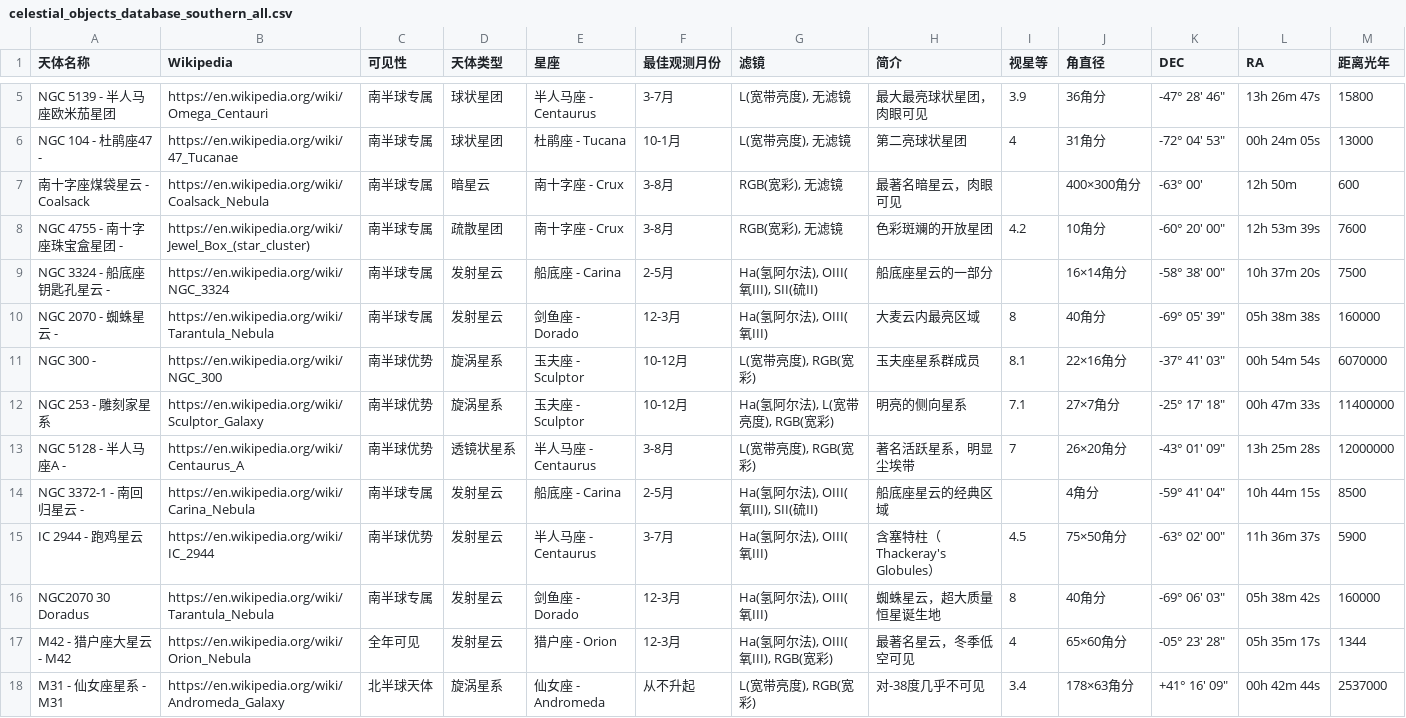
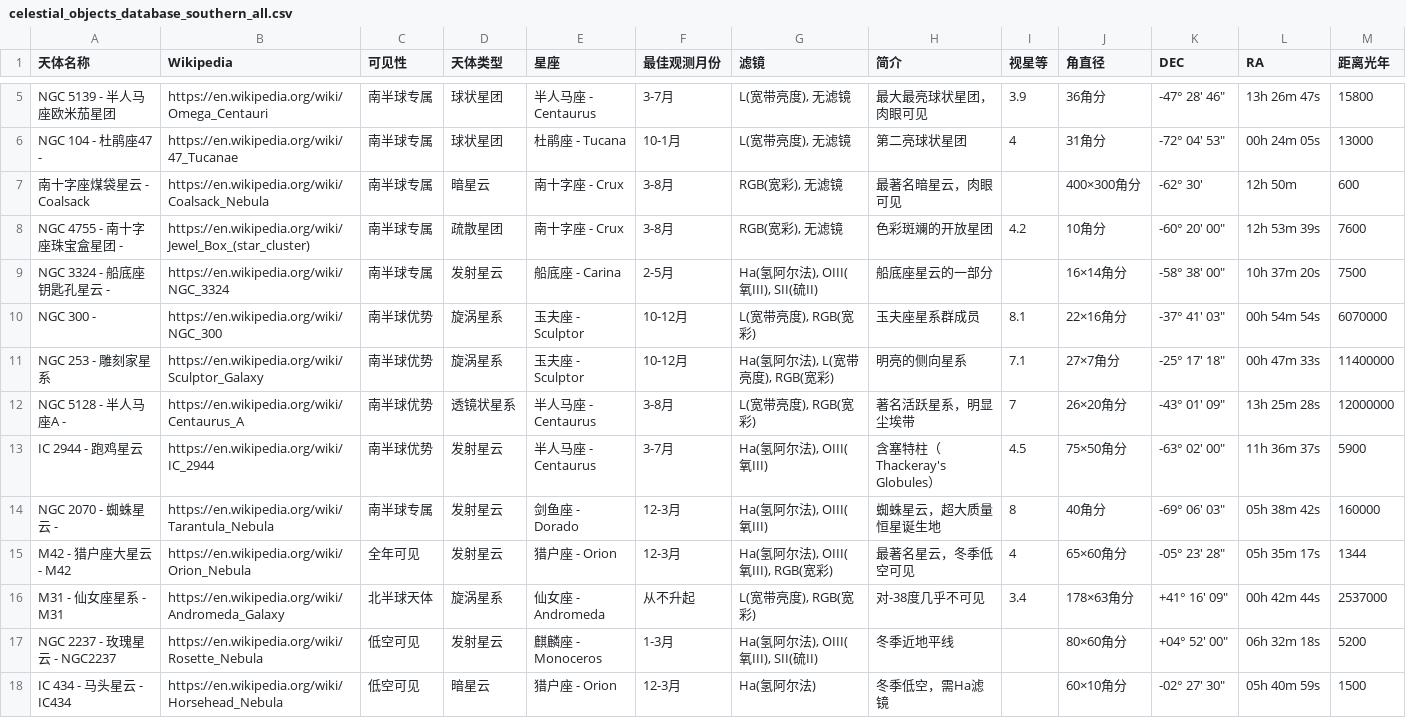
Before and after one commit to AmyYingTang/Astro3D, a CSV file: public/data/celestial_objects_database_southern_all.csv, drawn as a sheet; only a part is shown, gaps mark what is left out; the shorter side is filled out with more unchanged rows.

```diff
--- a/public/data/celestial_objects_database_southern_all.csv
+++ b/public/data/celestial_objects_database_southern_all.csv
@@ -6,6 +6,5 @@ NGC 5139 - 半人马座欧米茄星团,https://en.wikipedia.org/wiki/Omega_Centa
 "NGC 104 - 杜鹃座47 - ",https://en.wikipedia.org/wiki/47_Tucanae,南半球专属,球状星团,杜鹃座 - Tucana,10-1月,"L(宽带亮度), 无滤镜",第二亮球状星团,4,31角分,"-72° 04' 53""",00h 24m 05s,13000
-南十字座煤袋星云 - Coalsack,https://en.wikipedia.org/wiki/Coalsack_Nebula,南半球专属,暗星云,南十字座 - Crux,3-8月,"RGB(宽彩), 无滤镜",最著名暗星云，肉眼可见,,400×300角分,-63° 00',12h 50m,600
+南十字座煤袋星云 - Coalsack,https://en.wikipedia.org/wiki/Coalsack_Nebula,南半球专属,暗星云,南十字座 - Crux,3-8月,"RGB(宽彩), 无滤镜",最著名暗星云，肉眼可见,,400×300角分,"-62° 30' ",12h 50m,600
 "NGC 4755 - 南十字座珠宝盒星团 - ",https://en.wikipedia.org/wiki/Jewel_Box_(star_cluster),南半球专属,疏散星团,南十字座 - Crux,3-8月,"RGB(宽彩), 无滤镜",色彩斑斓的开放星团,4.2,10角分,"-60° 20' 00""",12h 53m 39s,7600
 "NGC 3324 - 船底座钥匙孔星云 - ",https://en.wikipedia.org/wiki/NGC_3324,南半球专属,发射星云,船底座 - Carina,2-5月,"Ha(氢阿尔法), OIII(氧III), SII(硫II)",船底座星云的一部分,,16×14角分,"-58° 38' 00""",10h 37m 20s,7500
-"NGC 2070 - 蜘蛛星云 - ",https://en.wikipedia.org/wiki/Tarantula_Nebula,南半球专属,发射星云,剑鱼座 - Dorado,12-3月,"Ha(氢阿尔法), OIII(氧III)",大麦云内最亮区域,8,40角分,"-69° 05' 39""",05h 38m 38s,160000
 "NGC 300 - ",https://en.wikipedia.org/wiki/NGC_300,南半球优势,旋涡星系,玉夫座 - Sculptor,10-12月,"L(宽带亮度), RGB(宽彩)",玉夫座星系群成员,8.1,22×16角分,"-37° 41' 03""",00h 54m 54s,6070000
@@ -13,5 +12,4 @@ NGC 253 - 雕刻家星系,https://en.wikipedia.org/wiki/Sculptor_Galaxy,南半
 "NGC 5128 - 半人马座A - ",https://en.wikipedia.org/wiki/Centaurus_A,南半球优势,透镜状星系,半人马座 - Centaurus,3-8月,"L(宽带亮度), RGB(宽彩)",著名活跃星系，明显尘埃带,7,26×20角分,"-43° 01' 09""",13h 25m 28s,12000000
-" NGC 3372-1 - 南回归星云 -",https://en.wikipedia.org/wiki/Carina_Nebula,南半球专属,发射星云,船底座 - Carina,2-5月,"Ha(氢阿尔法), OIII(氧III), SII(硫II)",船底座星云的经典区域,,4角分,"-59° 41' 04""",10h 44m 15s,8500
 IC 2944 - 跑鸡星云,https://en.wikipedia.org/wiki/IC_2944,南半球优势,发射星云,半人马座 - Centaurus,3-7月,"Ha(氢阿尔法), OIII(氧III)",含塞特柱（Thackeray's Globules）,4.5,75×50角分,"-63° 02' 00""",11h 36m 37s,5900
-NGC2070 30 Doradus,https://en.wikipedia.org/wiki/Tarantula_Nebula,南半球专属,发射星云,剑鱼座 - Dorado,12-3月,"Ha(氢阿尔法), OIII(氧III)",蜘蛛星云，超大质量恒星诞生地,8,40角分,"-69° 06' 03""",05h 38m 42s,160000
+NGC 2070 - 蜘蛛星云 - ,https://en.wikipedia.org/wiki/Tarantula_Nebula,南半球专属,发射星云,剑鱼座 - Dorado,12-3月,"Ha(氢阿尔法), OIII(氧III)",蜘蛛星云，超大质量恒星诞生地,8,40角分,"-69° 06' 03""",05h 38m 42s,160000
 M42 - 猎户座大星云 - M42,https://en.wikipedia.org/wiki/Orion_Nebula,全年可见,发射星云,猎户座 - Orion,12-3月,"Ha(氢阿尔法), OIII(氧III), RGB(宽彩)",最著名星云，冬季低空可见,4,65×60角分,"-05° 23' 28""",05h 35m 17s,1344
```
Also changed, not shown: 1 other file.
